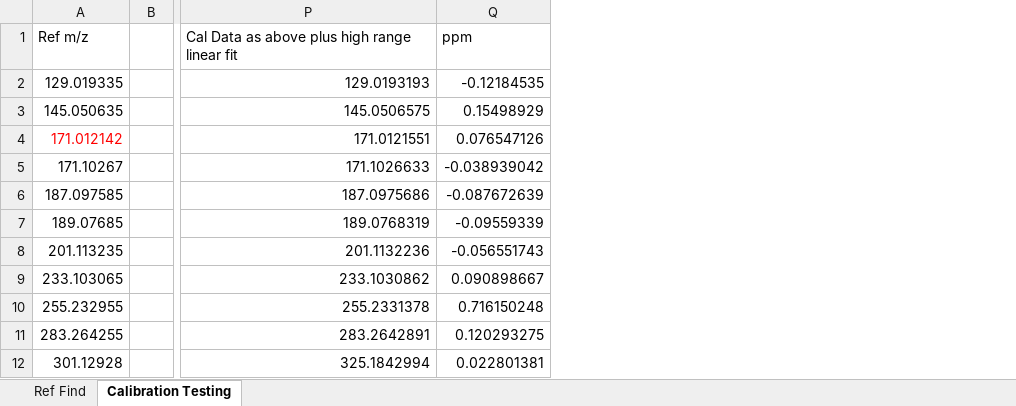
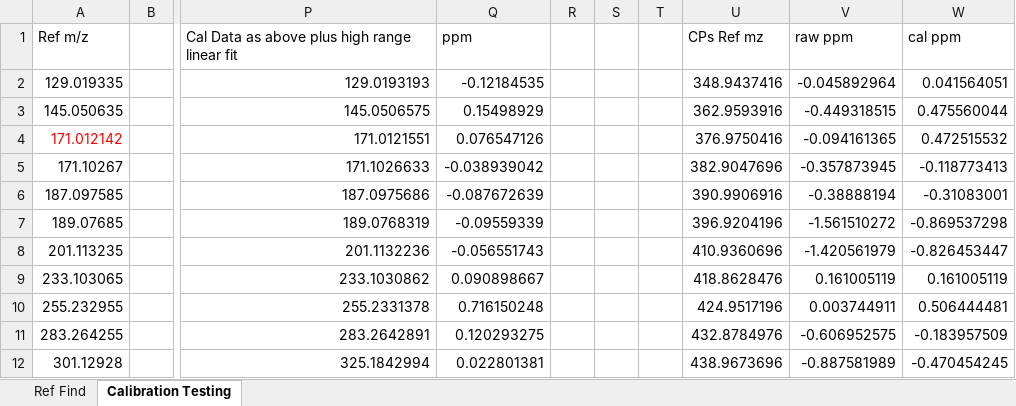
Before and after one commit to toxicpeng/TargetDecoy, an Excel workbook: products analysis/reference compounds analysis/fatacidref list and analysis.xlsx, sheet Calibration Testing, drawn as a sheet; only a part is shown, gaps mark what is left out; values as stored, in another font and other column widths than the file's, no borders; charts and pictures not drawn; the diff names each change by its address in the sheet, - before the commit and + after, or states it on an @@ line.

```diff
--- a/products analysis/reference compounds analysis/fatacidref list and analysis.xlsx (sheet Calibration Testing)
+++ b/products analysis/reference compounds analysis/fatacidref list and analysis.xlsx (sheet Calibration Testing)
+column R, empty
+column S, empty
+column T, empty
+column U, rows 1-12: CPs Ref mz | 348.9437416 | 362.9593916 | 376.9750416 | 382.9047696 | 390.9906916 | 396.9204196 | 410.9360696 | 418.8628476 | 424.9517196 | 432.8784976 | 438.9673696
+column V, rows 1-12: raw ppm | -0.045892964 | -0.449318515 | -0.094161365 | -0.357873945 | -0.38888194 | -1.561510272 | -1.420561979 | 0.161005119 | 0.003744911 | -0.606952575 | -0.887581989
+column W, rows 1-12: cal ppm | 0.041564051 | 0.475560044 | 0.472515532 | -0.118773413 | -0.31083001 | -0.869537298 | -0.826453447 | 0.161005119 | 0.506444481 | -0.183957509 | -0.470454245
```
Also changed, not shown: charts or pictures, 1 other file.
